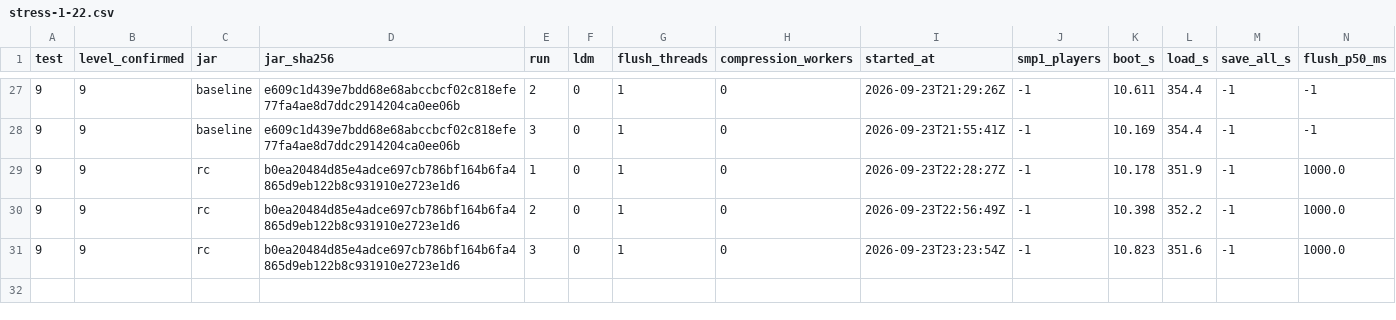
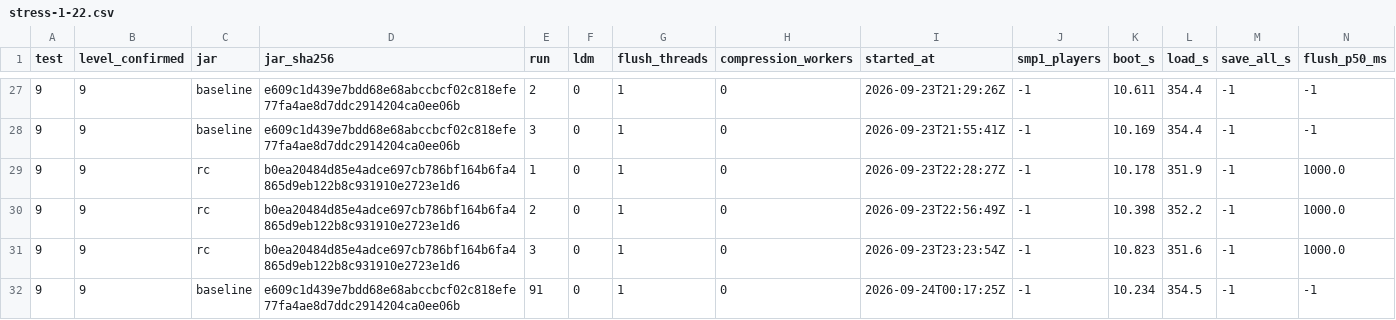
Before and after one commit to Ashu11-A/folia-linear, a CSV file: versions/26.1.x/bench/stress-1-22.csv, drawn as a sheet; only a part is shown, gaps mark what is left out; rows hold the shown columns only; the diff names each change by its address in the sheet, - before the commit and + after, or states it on an @@ line.

Commit message:
bench(level-09): k1 baseline SIGKILL done — exit 137, lost 6144/6144 (S1+S2, newest 48.1s); C6b midnight-date-line driver fix documented

```diff
--- a/versions/26.1.x/bench/stress-1-22.csv
+++ b/versions/26.1.x/bench/stress-1-22.csv
+row 32: 9 | 9 | baseline | e609c1d439e7bdd68e68abccbcf02c818efe77fa4ae8d7ddc2914204ca0ee06b | 91 | 0 | 1 | 0 | 2026-09-24T00:17:25Z | -1 | 10.234 | 354.5 | -1 | -1
```
Also changed, not shown: 1 other file.
